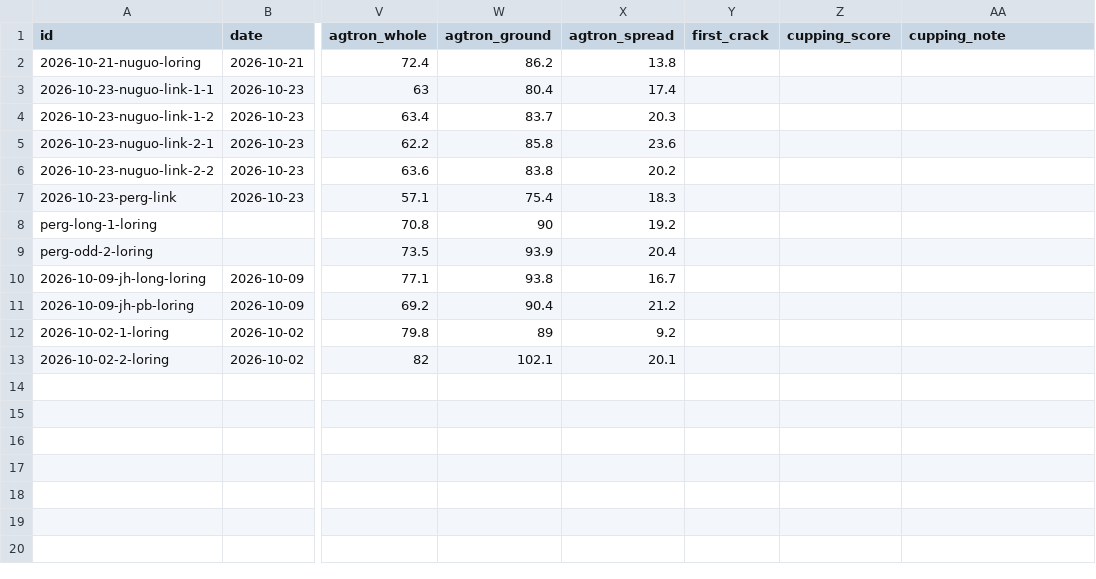
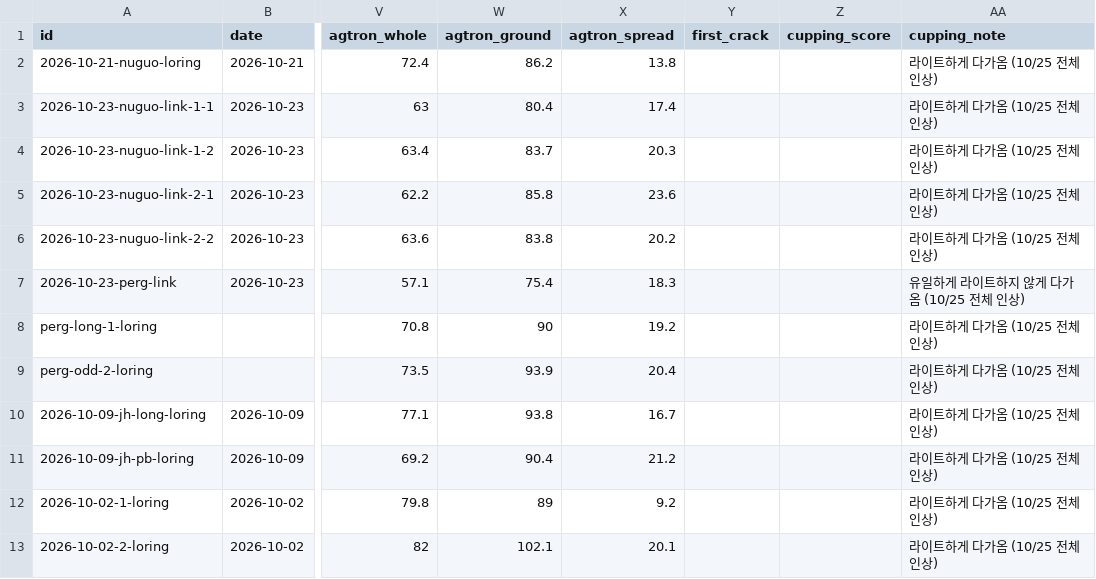
Before and after one commit to cuppingpost/cupper-calibration, a CSV file: roasting/profiles.csv, drawn as a sheet; only a part is shown, gaps mark what is left out; the diff names each change by its address in the sheet, - before the commit and + after, or states it on an @@ line.

```diff
--- a/roasting/profiles.csv
+++ b/roasting/profiles.csv
-AA2:AA6 (cupping_note): (empty)
+AA2:AA6 (cupping_note): 라이트하게 다가옴 (10/25 전체 인상)
-AA7 (cupping_note): (empty)
+AA7 (cupping_note): 유일하게 라이트하지 않게 다가옴 (10/25 전체 인상)
-AA8:AA13 (cupping_note): (empty)
+AA8:AA13 (cupping_note): 라이트하게 다가옴 (10/25 전체 인상)
```
Also changed, not shown: 3 other files.
